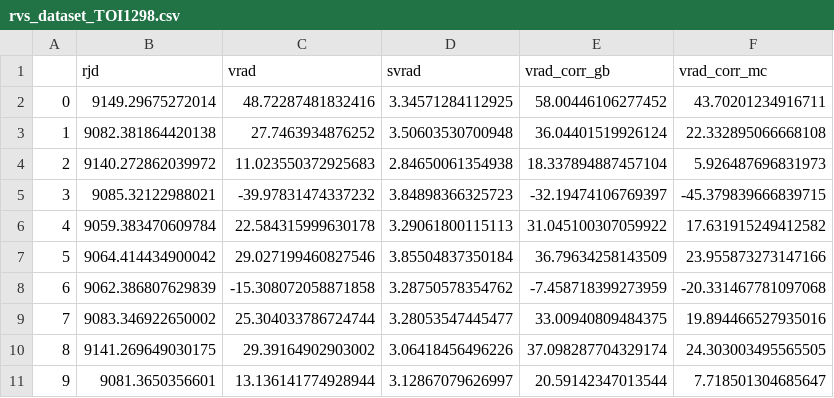
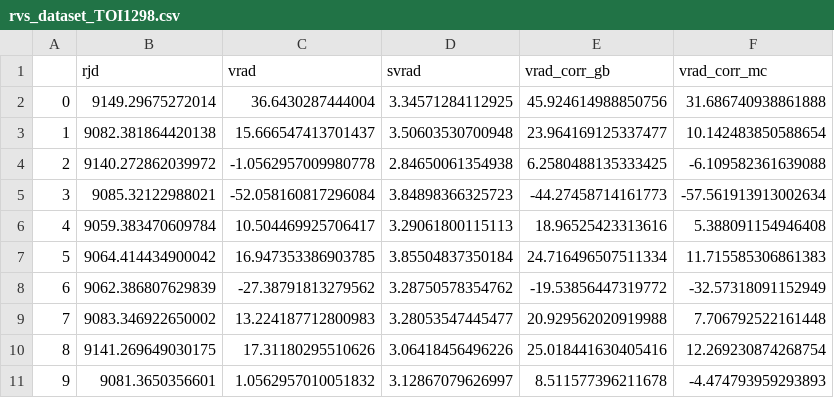
Before and after one commit to juanserrano90/sophieML, a CSV file: rvs_dataset_TOI1298.csv, drawn as a sheet; only a part is shown; the diff covers the shown part only.

```diff
--- a/rvs_dataset_TOI1298.csv
+++ b/rvs_dataset_TOI1298.csv
@@ -1,11 +1,11 @@
 ,rjd,vrad,svrad,vrad_corr_gb,vrad_corr_mc
-0,9149.29675272014,48.72287481832416,3.34571284112925,58.00446106277452,43.70201234916711
-1,9082.381864420138,27.7463934876252,3.50603530700948,36.04401519926124,22.332895066668108
-2,9140.272862039972,11.023550372925683,2.84650061354938,18.337894887457104,5.926487696831973
-3,9085.32122988021,-39.97831474337232,3.84898366325723,-32.19474106769397,-45.379839666839715
-4,9059.383470609784,22.584315999630178,3.29061800115113,31.045100307059922,17.631915249412582
-5,9064.414434900042,29.027199460827546,3.85504837350184,36.79634258143509,23.955873273147166
-6,9062.386807629839,-15.308072058871858,3.28750578354762,-7.458718399273959,-20.331467781097068
-7,9083.346922650002,25.304033786724744,3.28053547445477,33.00940809484375,19.894466527935016
-8,9141.269649030175,29.39164902903002,3.06418456496226,37.098287704329174,24.303003495565505
-9,9081.3650356601,13.136141774928944,3.12867079626997,20.59142347013544,7.718501304685647
+0,9149.29675272014,36.6430287444004,3.34571284112925,45.924614988850756,31.686740938861888
+1,9082.381864420138,15.666547413701437,3.50603530700948,23.964169125337477,10.142483850588654
+2,9140.272862039972,-1.0562957009980778,2.84650061354938,6.2580488135333425,-6.109582361639088
+3,9085.32122988021,-52.058160817296084,3.84898366325723,-44.27458714161773,-57.561913913002634
+4,9059.383470609784,10.504469925706417,3.29061800115113,18.96525423313616,5.388091154946408
+5,9064.414434900042,16.947353386903785,3.85504837350184,24.716496507511334,11.715585306861383
+6,9062.386807629839,-27.38791813279562,3.28750578354762,-19.53856447319772,-32.57318091152949
+7,9083.346922650002,13.224187712800983,3.28053547445477,20.929562020919988,7.706792522161448
+8,9141.269649030175,17.31180295510626,3.06418456496226,25.018441630405416,12.269230874268754
+9,9081.3650356601,1.0562957010051832,3.12867079626997,8.511577396211678,-4.474793959293893
```
Also changed, not shown: 24 edited cells elsewhere in this file, rvs_dataset_HD224016.csv, rvs_dataset_HD88986.csv, 12 other files.
